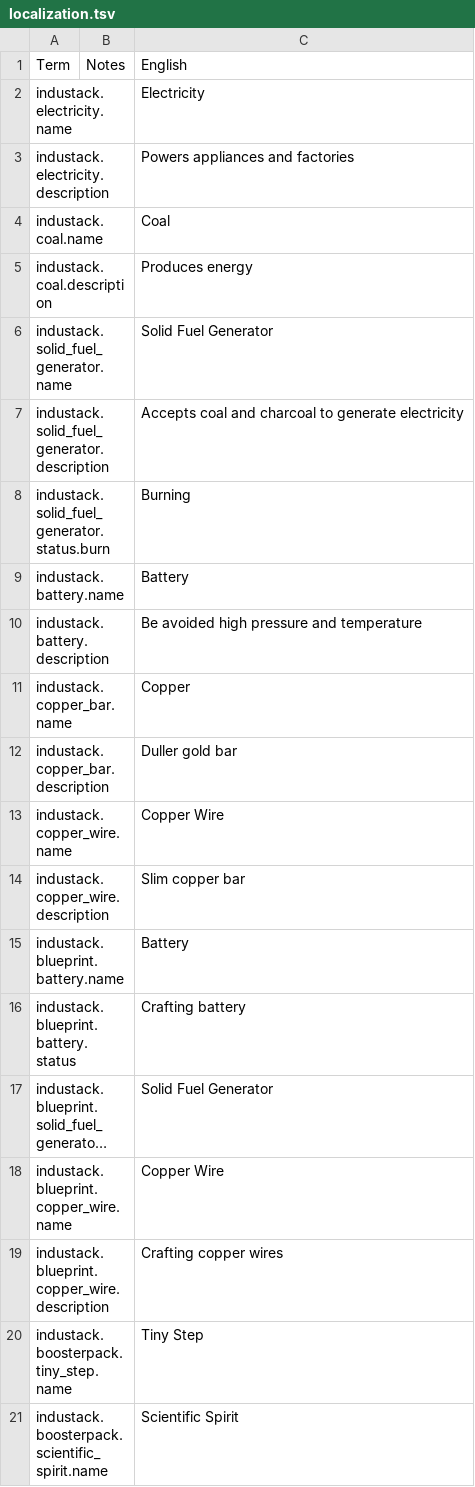
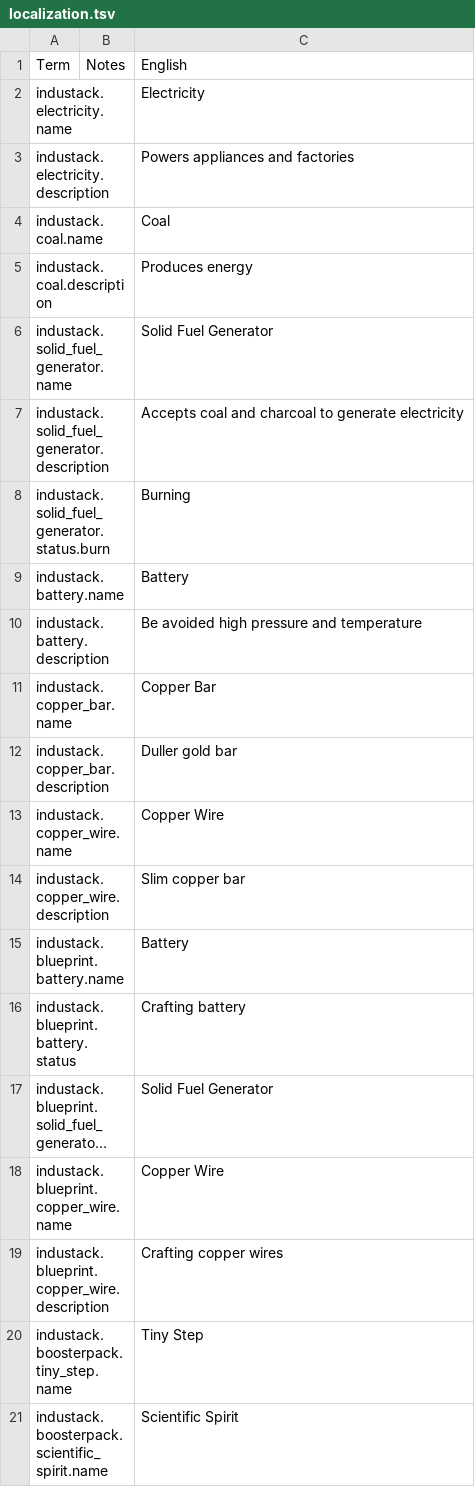
Before and after one commit to d3ara1n/industack, a TSV file: src/localization.tsv, drawn as a sheet; long unchanged cells end in ….

```diff
--- a/src/localization.tsv
+++ b/src/localization.tsv
@@ -10,3 +10,3 @@ industack.battery.name		Battery
 industack.battery.description		Be avoided high pressure and temperature
-industack.copper_bar.name		Copper
+industack.copper_bar.name		Copper Bar
 industack.copper_bar.description		Duller gold bar
```
Also changed, not shown: 11 other files.
